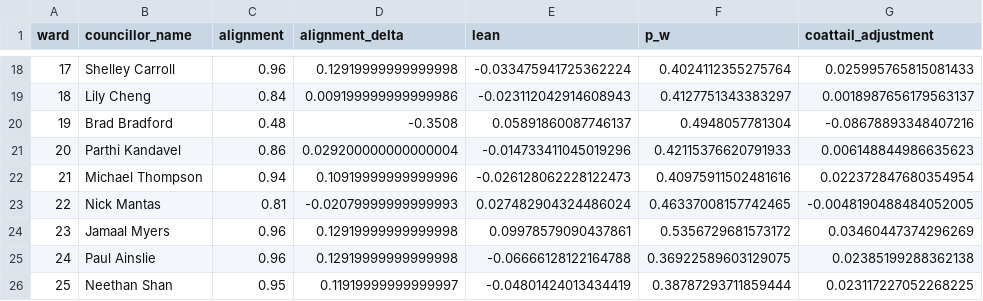
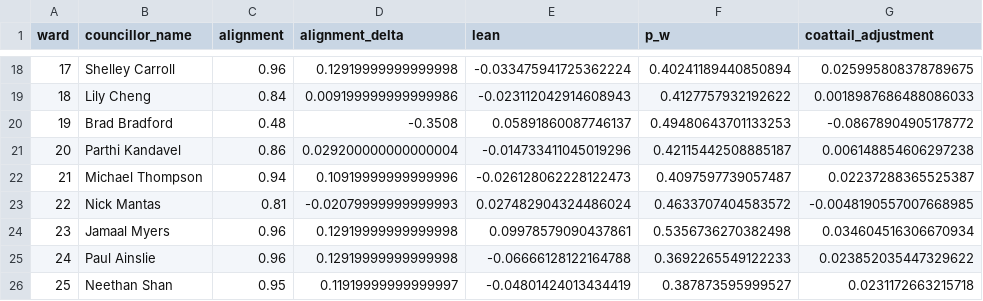
Before and after one commit to alexwolson/toronto-election-poll-tracker, a CSV file: data/processed/coattail_adjustments.csv, drawn as a sheet; only a part is shown, gaps mark what is left out; the diff covers the shown part only.

```diff
--- a/data/processed/coattail_adjustments.csv
+++ b/data/processed/coattail_adjustments.csv
@@ -18,9 +18,9 @@ ward,councillor_name,alignment,alignment_delta,lean,p_w,coattail_adjustment
-17,Shelley Carroll,0.96,0.12919999999999998,-0.033475941725362224,0.4024112355275764,0.025995765815081433
-18,Lily Cheng,0.84,0.009199999999999986,-0.023112042914608943,0.4127751343383297,0.0018987656179563137
-19,Brad Bradford,0.48,-0.3508,0.05891860087746137,0.4948057781304,-0.08678893348407216
-20,Parthi Kandavel,0.86,0.029200000000000004,-0.014733411045019296,0.42115376620791933,0.006148844986635623
-21,Michael Thompson,0.94,0.10919999999999996,-0.026128062228122473,0.40975911502481616,0.022372847680354954
-22,Nick Mantas,0.81,-0.02079999999999993,0.027482904324486024,0.46337008157742465,-0.0048190488484052005
-23,Jamaal Myers,0.96,0.12919999999999998,0.09978579090437861,0.5356729681573172,0.03460447374296269
-24,Paul Ainslie,0.96,0.12919999999999998,-0.06666128122164788,0.36922589603129075,0.02385199288362138
-25,Neethan Shan,0.95,0.11919999999999997,-0.04801424013434419,0.38787293711859444,0.023117227052268225
+17,Shelley Carroll,0.96,0.12919999999999998,-0.033475941725362224,0.40241189440850894,0.025995808378789675
+18,Lily Cheng,0.84,0.009199999999999986,-0.023112042914608943,0.4127757932192622,0.0018987686488086033
+19,Brad Bradford,0.48,-0.3508,0.05891860087746137,0.49480643701133253,-0.08678904905178772
+20,Parthi Kandavel,0.86,0.029200000000000004,-0.014733411045019296,0.42115442508885187,0.006148854606297238
+21,Michael Thompson,0.94,0.10919999999999996,-0.026128062228122473,0.4097597739057487,0.02237288365525387
+22,Nick Mantas,0.81,-0.02079999999999993,0.027482904324486024,0.4633707404583572,-0.0048190557007668985
+23,Jamaal Myers,0.96,0.12919999999999998,0.09978579090437861,0.5356736270382498,0.034604516306670934
+24,Paul Ainslie,0.96,0.12919999999999998,-0.06666128122164788,0.3692265549122233,0.023852035447329622
+25,Neethan Shan,0.95,0.11919999999999997,-0.04801424013434419,0.387873595999527,0.0231172663215718
```
Also changed, not shown: 32 edited cells elsewhere in this file, 12 other files.
